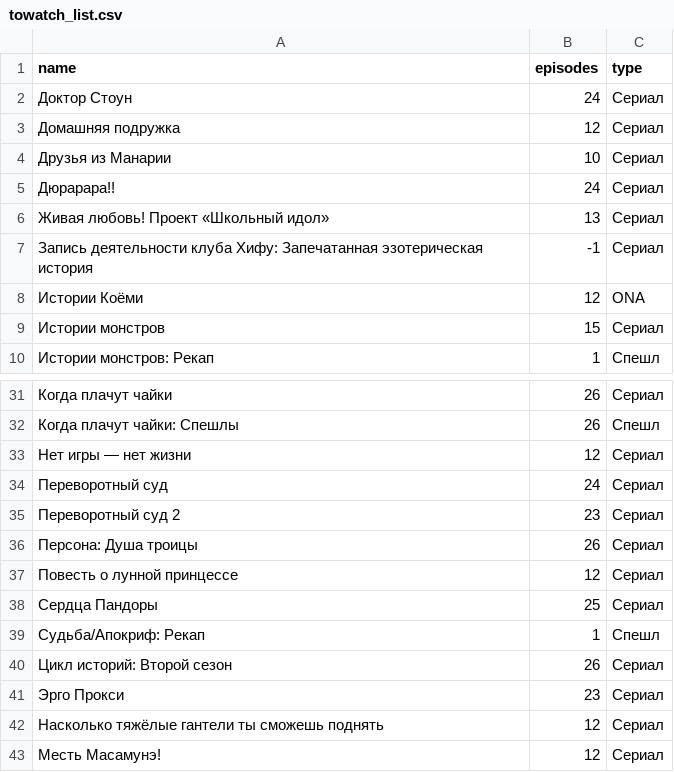
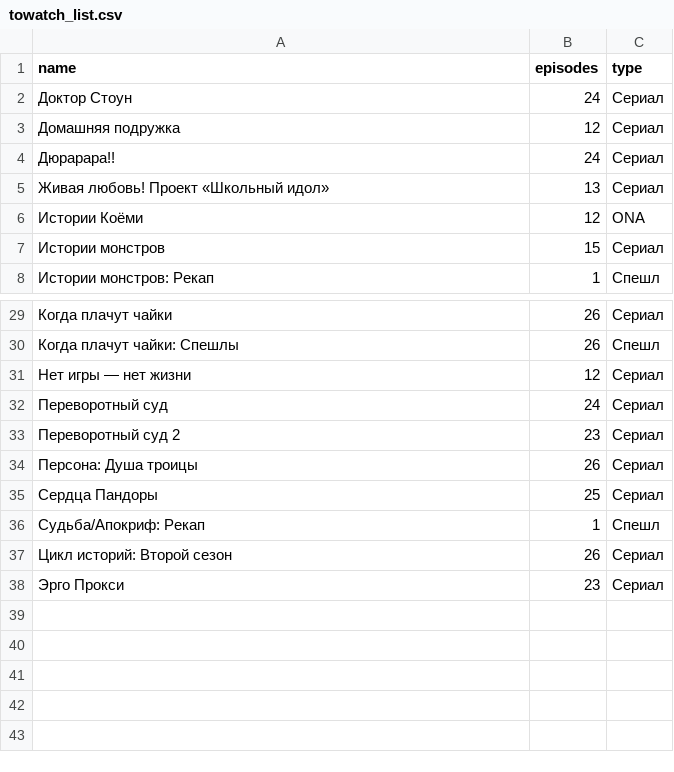
Before and after one commit to rprtr258/rprtr258.github.io, a CSV file: site/_data/towatch_list.csv, drawn as a sheet; only a part is shown, gaps mark what is left out.

```diff
--- a/site/_data/towatch_list.csv
+++ b/site/_data/towatch_list.csv
@@ -3,6 +3,4 @@ name,episodes,type
 Домашняя подружка,12,Сериал
-Друзья из Манарии,10,Сериал
 Дюрарара!!,24,Сериал
 Живая любовь! Проект «Школьный идол»,13,Сериал
-Запись деятельности клуба Хифу: Запечатанная эзотерическая история,-1,Сериал
 Истории Коёми,12,ONA
@@ -36,3 +34,2 @@ name,episodes,type
 Персона: Душа троицы,26,Сериал
-Повесть о лунной принцессе,12,Сериал
 Сердца Пандоры,25,Сериал
@@ -41,3 +38 @@ name,episodes,type
 Эрго Прокси,23,Сериал
-Насколько тяжёлые гантели ты сможешь поднять,12,Сериал
-Месть Масамунэ!,12,Сериал
```
